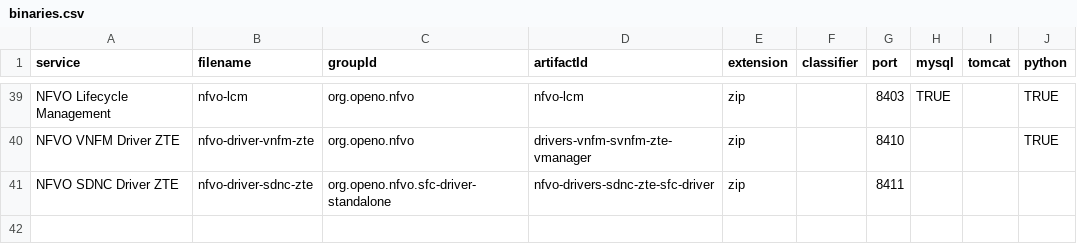
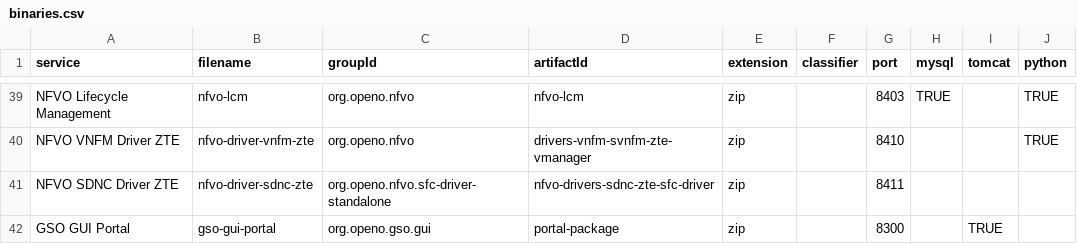
Before and after one commit to open-o/integration, a CSV file: autorelease/binaries.csv, drawn as a sheet; only a part is shown, gaps mark what is left out; the diff names each change by its address in the sheet, - before the commit and + after, or states it on an @@ line.

Commit message:
Add docker image for gso-gui-portal
Change-Id: Ib21a41233db0303789d7425fb31ed5d61647d943
Issue-id: INT-18
Signed-off-by: Gary Wu <gary.i.wu@huawei.com>

```diff
--- a/autorelease/binaries.csv
+++ b/autorelease/binaries.csv
+row 42: GSO GUI Portal | gso-gui-portal | org.openo.gso.gui | portal-package | zip |  | 8300 |  | TRUE
```
Also changed, not shown: 10 other files.
